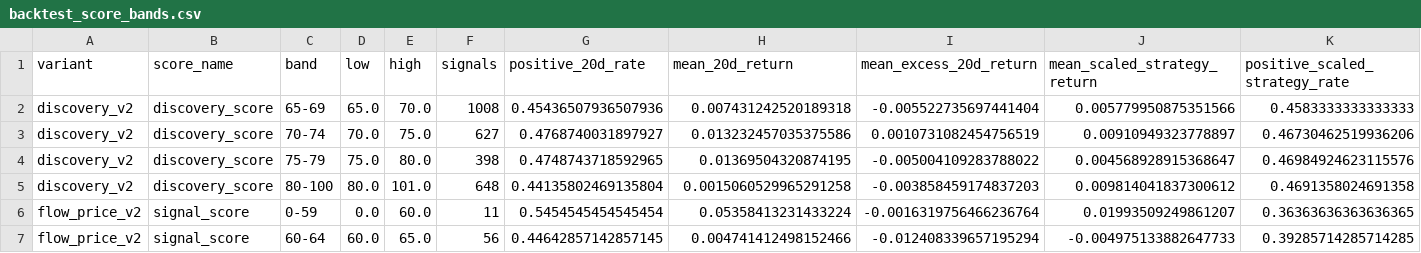
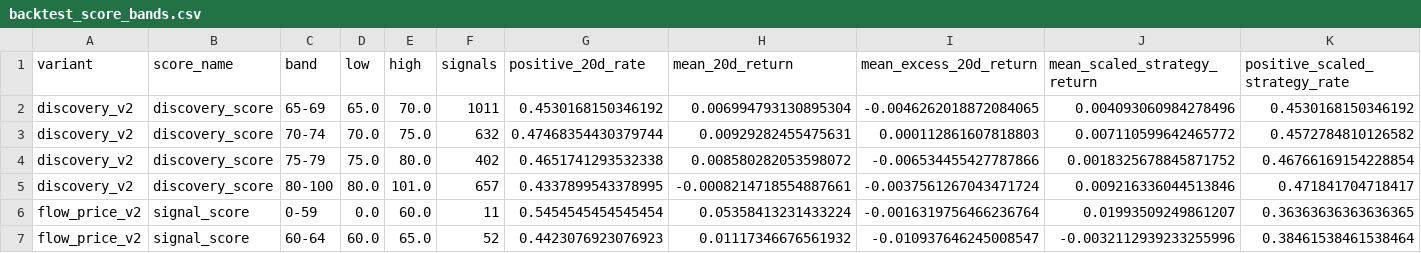
Before and after one commit to LEOSONG727/kis-foreign-flow-report, a CSV file: reports/backtest_score_bands.csv, drawn as a sheet; only a part is shown; the diff covers the shown part only.

```diff
--- a/reports/backtest_score_bands.csv
+++ b/reports/backtest_score_bands.csv
@@ -1,7 +1,7 @@
 variant,score_name,band,low,high,signals,positive_20d_rate,mean_20d_return,mean_excess_20d_return,mean_scaled_strategy_return,positive_scaled_strategy_rate
-discovery_v2,discovery_score,65-69,65.0,70.0,1008,0.45436507936507936,0.007431242520189318,-0.005522735697441404,0.005779950875351566,0.4583333333333333
-discovery_v2,discovery_score,70-74,70.0,75.0,627,0.4768740031897927,0.013232457035375586,0.0010731082454756519,0.00910949323778897,0.46730462519936206
-discovery_v2,discovery_score,75-79,75.0,80.0,398,0.4748743718592965,0.01369504320874195,-0.005004109283788022,0.004568928915368647,0.46984924623115576
-discovery_v2,discovery_score,80-100,80.0,101.0,648,0.44135802469135804,0.0015060529965291258,-0.003858459174837203,0.009814041837300612,0.4691358024691358
+discovery_v2,discovery_score,65-69,65.0,70.0,1011,0.4530168150346192,0.006994793130895304,-0.0046262018872084065,0.004093060984278496,0.4530168150346192
+discovery_v2,discovery_score,70-74,70.0,75.0,632,0.47468354430379744,0.00929282455475631,0.000112861607818803,0.007110599642465772,0.4572784810126582
+discovery_v2,discovery_score,75-79,75.0,80.0,402,0.4651741293532338,0.008580282053598072,-0.006534455427787866,0.0018325678845871752,0.46766169154228854
+discovery_v2,discovery_score,80-100,80.0,101.0,657,0.4337899543378995,-0.0008214718554887661,-0.0037561267043471724,0.009216336044513846,0.471841704718417
 flow_price_v2,signal_score,0-59,0.0,60.0,11,0.5454545454545454,0.05358413231433224,-0.0016319756466236764,0.01993509249861207,0.36363636363636365
-flow_price_v2,signal_score,60-64,60.0,65.0,56,0.44642857142857145,0.004741412498152466,-0.012408339657195294,-0.004975133882647733,0.39285714285714285
+flow_price_v2,signal_score,60-64,60.0,65.0,52,0.4423076923076923,0.01117346676561932,-0.010937646245008547,-0.0032112939233255996,0.38461538461538464
```
Also changed, not shown: 47 edited cells elsewhere in this file, reports/backtest_thresholds.csv, reports/screen_backtest.csv, 4 other files.
